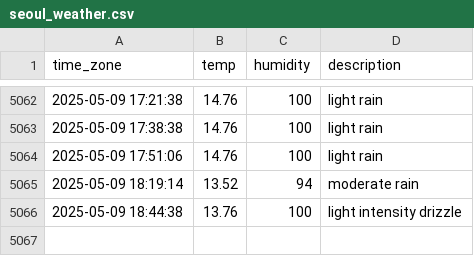
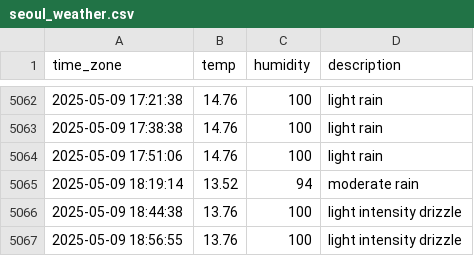
Before and after one commit to sunJungonly/seoul_weather, a CSV file: seoul_weather.csv, drawn as a sheet; only a part is shown, gaps mark what is left out.

```diff
--- a/seoul_weather.csv
+++ b/seoul_weather.csv
@@ -5066 +5066,2 @@ time_zone,temp,humidity,description
 2025-05-09 18:44:38,13.76,100,light intensity drizzle
+2025-05-09 18:56:55,13.76,100,light intensity drizzle
```
